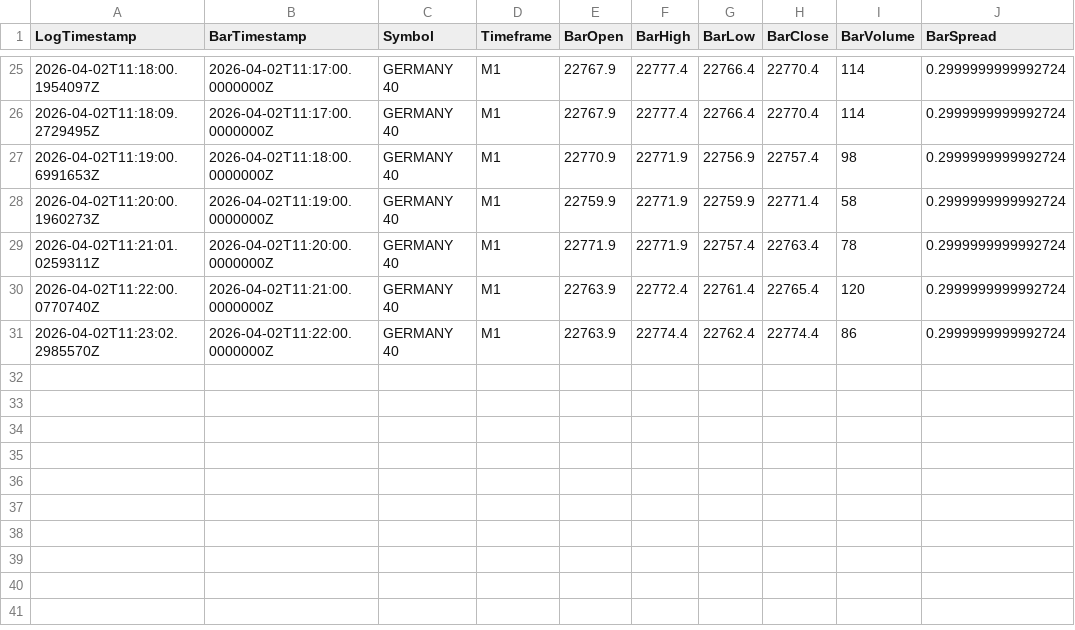
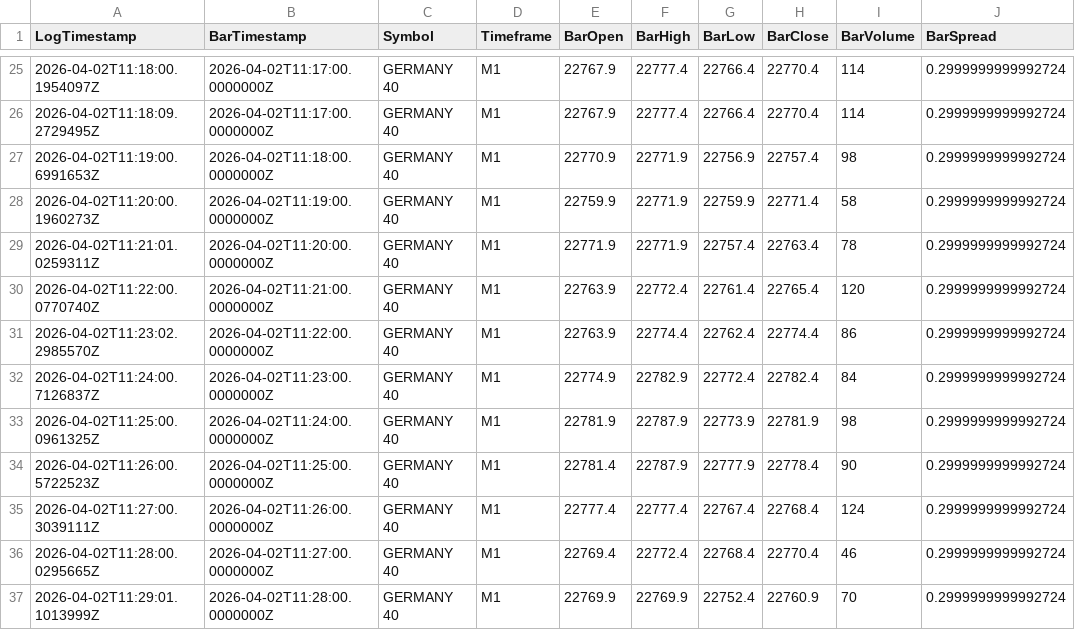
Before and after one commit to Estalvo/GeminiV26, a CSV file: Logs/Logs/Bars/GERMANY 40/GERMANY 40_M1_2026-04-02.csv, drawn as a sheet; only a part is shown, gaps mark what is left out.

```diff
--- a/Logs/Logs/Bars/GERMANY 40/GERMANY 40_M1_2026-04-02.csv
+++ b/Logs/Logs/Bars/GERMANY 40/GERMANY 40_M1_2026-04-02.csv
@@ -31 +31,7 @@ LogTimestamp,BarTimestamp,Symbol,Timeframe,BarOpen,BarHigh,BarLow,BarClose,BarVo
 2026-04-02T11:23:02.2985570Z,2026-04-02T11:22:00.0000000Z,GERMANY 40,M1,22763.9,22774.4,22762.4,22774.4,86,0.2999999999992724
+2026-04-02T11:24:00.7126837Z,2026-04-02T11:23:00.0000000Z,GERMANY 40,M1,22774.9,22782.9,22772.4,22782.4,84,0.2999999999992724
+2026-04-02T11:25:00.0961325Z,2026-04-02T11:24:00.0000000Z,GERMANY 40,M1,22781.9,22787.9,22773.9,22781.9,98,0.2999999999992724
+2026-04-02T11:26:00.5722523Z,2026-04-02T11:25:00.0000000Z,GERMANY 40,M1,22781.4,22787.9,22777.9,22778.4,90,0.2999999999992724
+2026-04-02T11:27:00.3039111Z,2026-04-02T11:26:00.0000000Z,GERMANY 40,M1,22777.4,22777.4,22767.4,22768.4,124,0.2999999999992724
+2026-04-02T11:28:00.0295665Z,2026-04-02T11:27:00.0000000Z,GERMANY 40,M1,22769.4,22772.4,22768.4,22770.4,46,0.2999999999992724
+2026-04-02T11:29:01.1013999Z,2026-04-02T11:28:00.0000000Z,GERMANY 40,M1,22769.9,22769.9,22752.4,22760.9,70,0.2999999999992724
```
Also changed, not shown: Logs/Logs/Bars/AUDUSD/AUDUSD_M1_2026-04-02.csv, Logs/Logs/Bars/BTCUSD/BTCUSD_M1_2026-04-02.csv, 46 other files.
